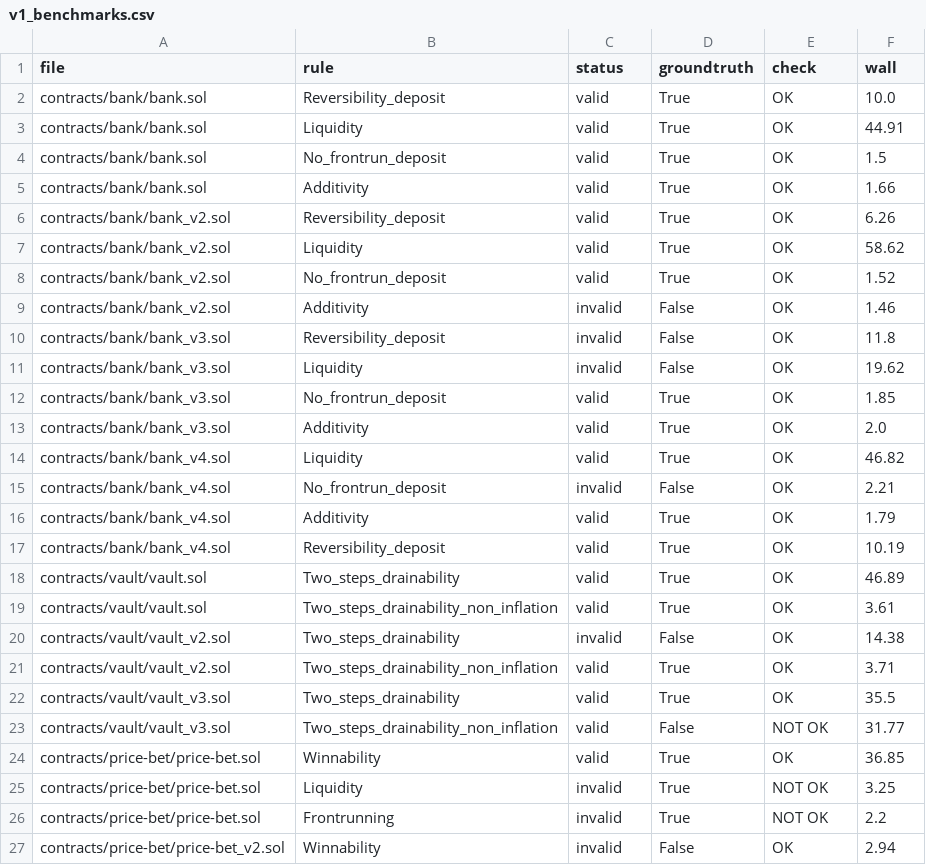
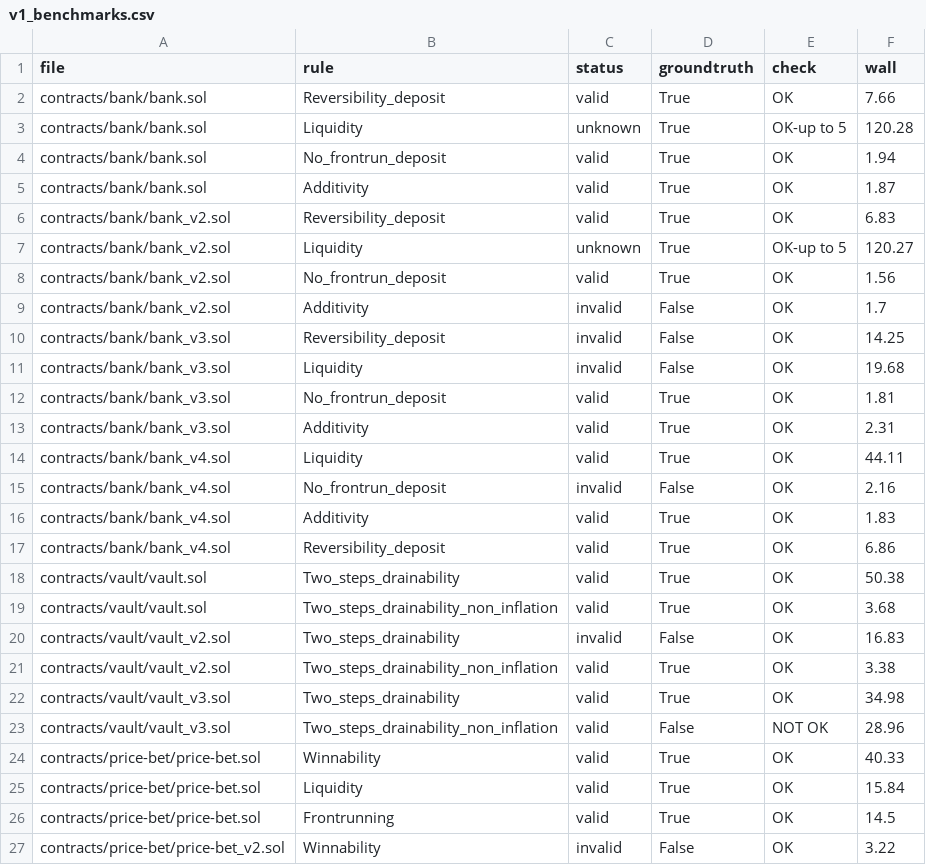
Before and after one commit to elipparini/KindHML, a CSV file: results/v1_benchmarks.csv, drawn as a sheet; only a part is shown; the diff covers the shown part only.

```diff
--- a/results/v1_benchmarks.csv
+++ b/results/v1_benchmarks.csv
@@ -1,27 +1,27 @@
 file,rule,status,groundtruth,check,wall
-contracts/bank/bank.sol,Reversibility_deposit,valid,True,OK,10.0
-contracts/bank/bank.sol,Liquidity,valid,True,OK,44.91
-contracts/bank/bank.sol,No_frontrun_deposit,valid,True,OK,1.5
-contracts/bank/bank.sol,Additivity,valid,True,OK,1.66
-contracts/bank/bank_v2.sol,Reversibility_deposit,valid,True,OK,6.26
-contracts/bank/bank_v2.sol,Liquidity,valid,True,OK,58.62
-contracts/bank/bank_v2.sol,No_frontrun_deposit,valid,True,OK,1.52
-contracts/bank/bank_v2.sol,Additivity,invalid,False,OK,1.46
-contracts/bank/bank_v3.sol,Reversibility_deposit,invalid,False,OK,11.8
-contracts/bank/bank_v3.sol,Liquidity,invalid,False,OK,19.62
-contracts/bank/bank_v3.sol,No_frontrun_deposit,valid,True,OK,1.85
-contracts/bank/bank_v3.sol,Additivity,valid,True,OK,2.0
-contracts/bank/bank_v4.sol,Liquidity,valid,True,OK,46.82
-contracts/bank/bank_v4.sol,No_frontrun_deposit,invalid,False,OK,2.21
-contracts/bank/bank_v4.sol,Additivity,valid,True,OK,1.79
-contracts/bank/bank_v4.sol,Reversibility_deposit,valid,True,OK,10.19
-contracts/vault/vault.sol,Two_steps_drainability,valid,True,OK,46.89
-contracts/vault/vault.sol,Two_steps_drainability_non_inflation,valid,True,OK,3.61
-contracts/vault/vault_v2.sol,Two_steps_drainability,invalid,False,OK,14.38
-contracts/vault/vault_v2.sol,Two_steps_drainability_non_inflation,valid,True,OK,3.71
-contracts/vault/vault_v3.sol,Two_steps_drainability,valid,True,OK,35.5
-contracts/vault/vault_v3.sol,Two_steps_drainability_non_inflation,valid,False,NOT OK,31.77
-contracts/price-bet/price-bet.sol,Winnability,valid,True,OK,36.85
-contracts/price-bet/price-bet.sol,Liquidity,invalid,True,NOT OK,3.25
-contracts/price-bet/price-bet.sol,Frontrunning,invalid,True,NOT OK,2.2
-contracts/price-bet/price-bet_v2.sol,Winnability,invalid,False,OK,2.94
+contracts/bank/bank.sol,Reversibility_deposit,valid,True,OK,7.66
+contracts/bank/bank.sol,Liquidity,unknown,True,OK-up to 5,120.28
+contracts/bank/bank.sol,No_frontrun_deposit,valid,True,OK,1.94
+contracts/bank/bank.sol,Additivity,valid,True,OK,1.87
+contracts/bank/bank_v2.sol,Reversibility_deposit,valid,True,OK,6.83
+contracts/bank/bank_v2.sol,Liquidity,unknown,True,OK-up to 5,120.27
+contracts/bank/bank_v2.sol,No_frontrun_deposit,valid,True,OK,1.56
+contracts/bank/bank_v2.sol,Additivity,invalid,False,OK,1.7
+contracts/bank/bank_v3.sol,Reversibility_deposit,invalid,False,OK,14.25
+contracts/bank/bank_v3.sol,Liquidity,invalid,False,OK,19.68
+contracts/bank/bank_v3.sol,No_frontrun_deposit,valid,True,OK,1.81
+contracts/bank/bank_v3.sol,Additivity,valid,True,OK,2.31
+contracts/bank/bank_v4.sol,Liquidity,valid,True,OK,44.11
+contracts/bank/bank_v4.sol,No_frontrun_deposit,invalid,False,OK,2.16
+contracts/bank/bank_v4.sol,Additivity,valid,True,OK,1.83
+contracts/bank/bank_v4.sol,Reversibility_deposit,valid,True,OK,6.86
+contracts/vault/vault.sol,Two_steps_drainability,valid,True,OK,50.38
+contracts/vault/vault.sol,Two_steps_drainability_non_inflation,valid,True,OK,3.68
+contracts/vault/vault_v2.sol,Two_steps_drainability,invalid,False,OK,16.83
+contracts/vault/vault_v2.sol,Two_steps_drainability_non_inflation,valid,True,OK,3.38
+contracts/vault/vault_v3.sol,Two_steps_drainability,valid,True,OK,34.98
+contracts/vault/vault_v3.sol,Two_steps_drainability_non_inflation,valid,False,NOT OK,28.96
+contracts/price-bet/price-bet.sol,Winnability,valid,True,OK,40.33
+contracts/price-bet/price-bet.sol,Liquidity,valid,True,OK,15.84
+contracts/price-bet/price-bet.sol,Frontrunning,valid,True,OK,14.5
+contracts/price-bet/price-bet_v2.sol,Winnability,invalid,False,OK,3.22
```
Also changed, not shown: 3 added rows and 7 edited cells elsewhere in this file, results/v1_regressions.csv, 12 other files.
